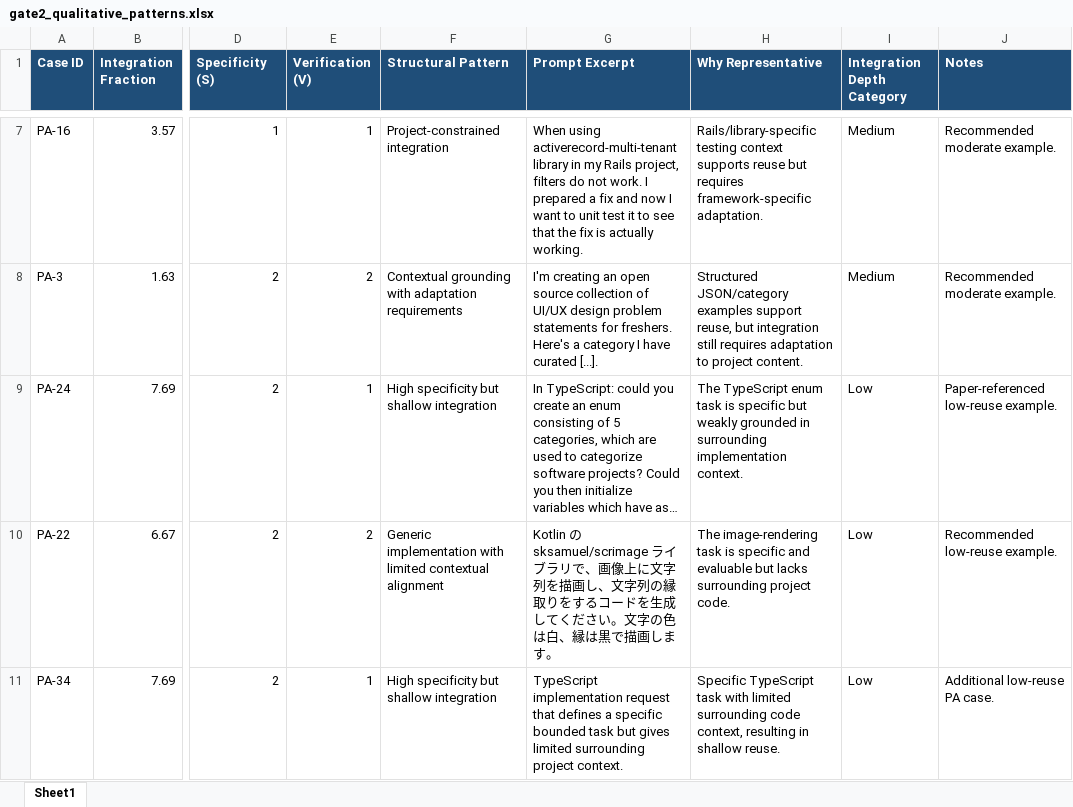
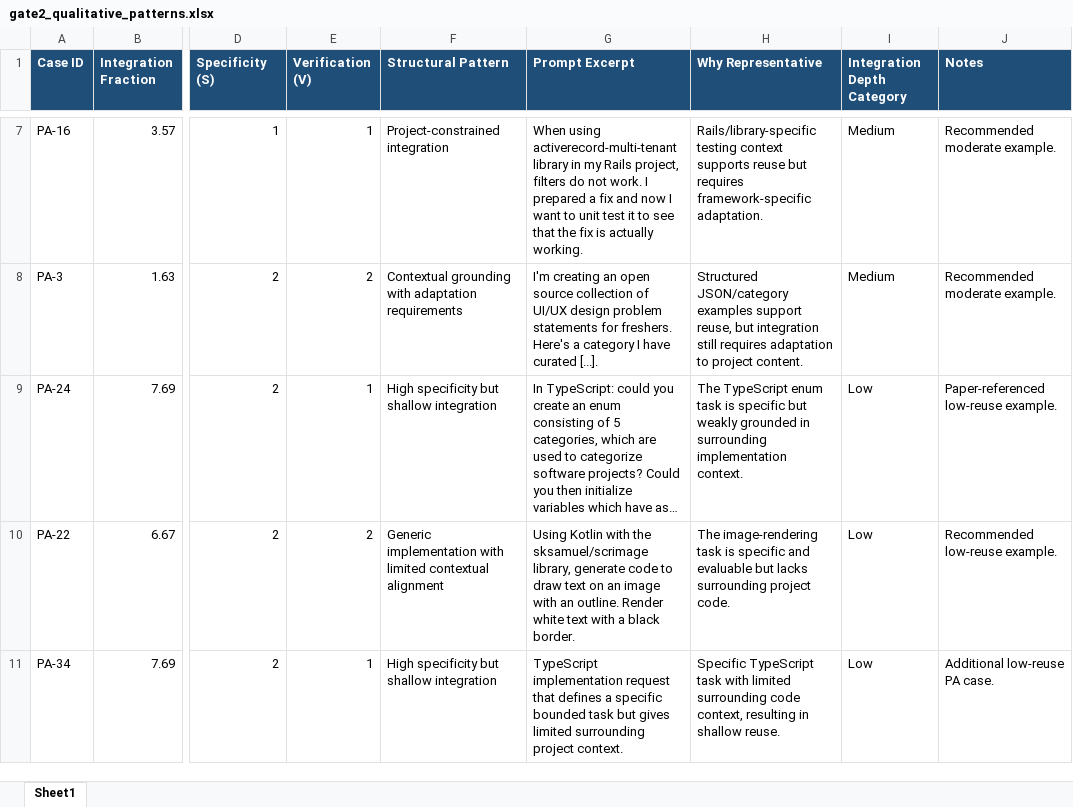
Before and after one commit to unlv-evol/PatchPrompt, an Excel workbook: RQ2_Prompt_Effectiveness_Modeling/results/qualitative/gate2/gate2_qualitative_patterns.xlsx, sheet Sheet1, drawn as a sheet; only a part is shown, gaps mark what is left out; long unchanged cells end in …; values as stored, in another font and other column widths than the file's, no borders; the diff names each change by its address in the sheet, - before the commit and + after, or states it on an @@ line.

```diff
--- a/RQ2_Prompt_Effectiveness_Modeling/results/qualitative/gate2/gate2_qualitative_patterns.xlsx (sheet Sheet1)
+++ b/RQ2_Prompt_Effectiveness_Modeling/results/qualitative/gate2/gate2_qualitative_patterns.xlsx (sheet Sheet1)
-G10 (Prompt Excerpt): Kotlin の sksamuel/scrimage ライブラリで、画像上に文字列を描画し、文字列の縁取りをするコードを生成してください。文字の色は白、縁は黒で描画します。
+G10 (Prompt Excerpt): Using Kotlin with the sksamuel/scrimage library, generate code to draw text on an image with an outline. Render white text with a black border.
```
Also changed, not shown: RQ2_Prompt_Effectiveness_Modeling/results/qualitative/gate0/gate0_qualitative_patterns.xlsx, RQ2_Prompt_Effectiveness_Modeling/results/qualitative/gate1/gate1_qualitative_patterns.xlsx, 13 other files.
